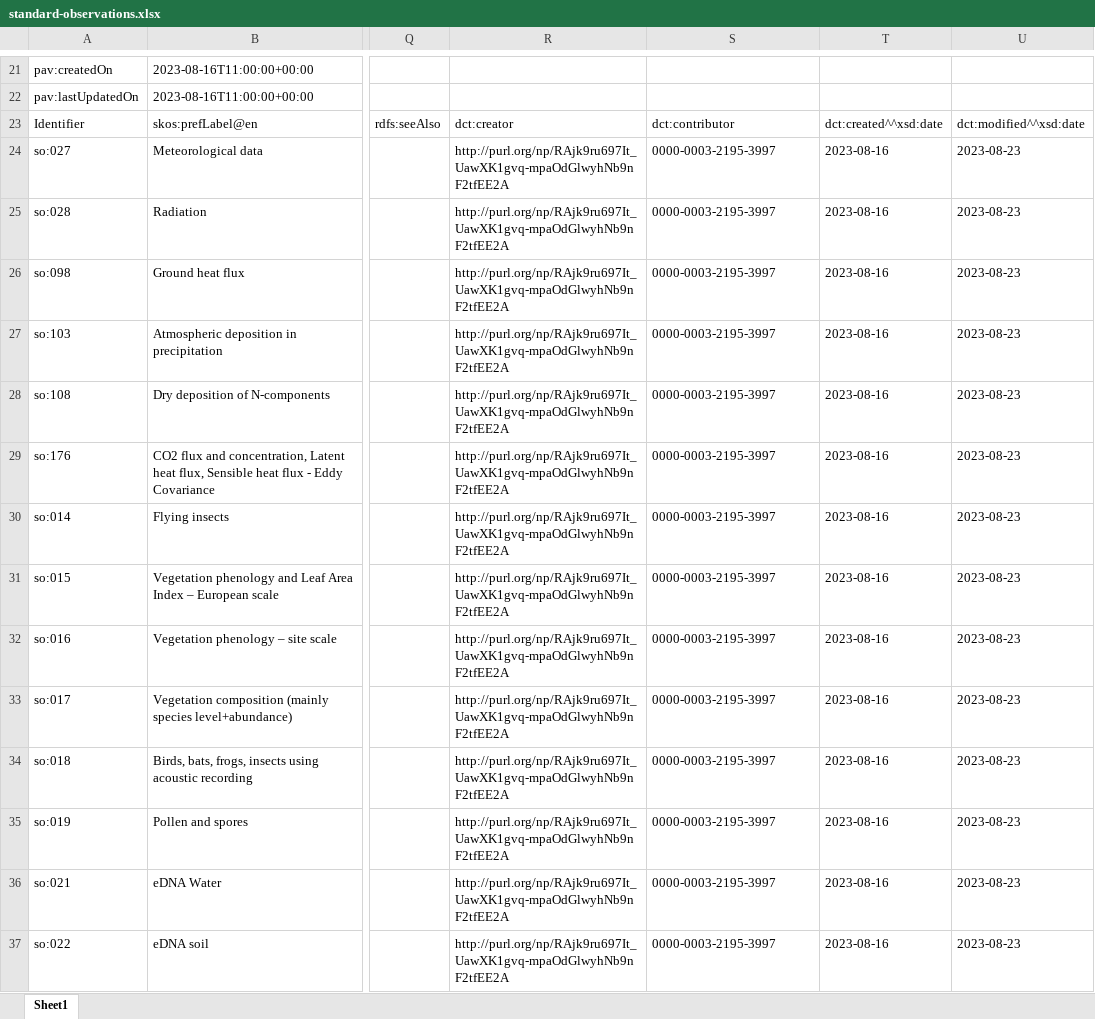
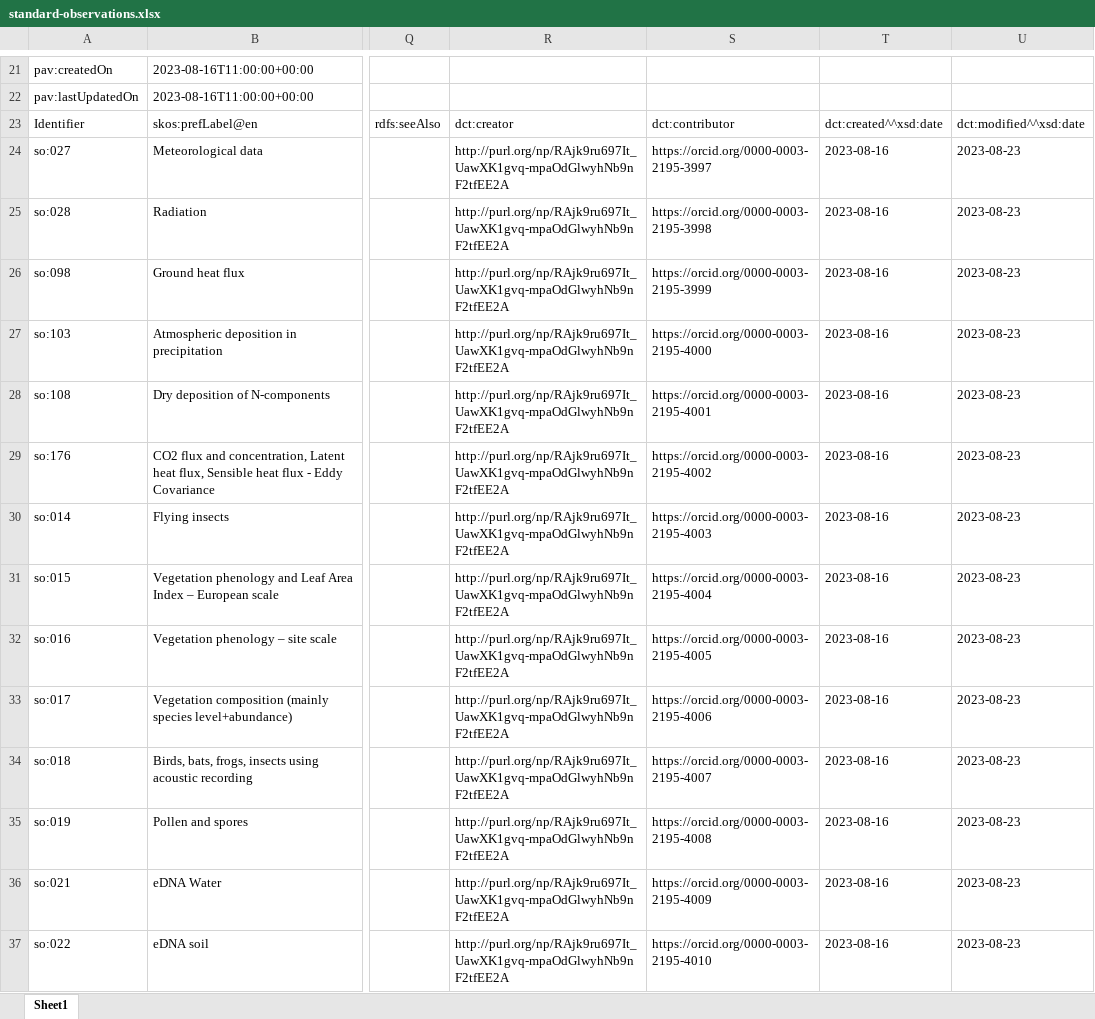
Before and after one commit to LTER-Europe/SO, an Excel workbook: standard-observations.xlsx, sheet Sheet1, drawn as a sheet; only a part is shown, gaps mark what is left out; values as stored, in another font and other column widths than the file's, no borders; the diff covers the shown part only; the diff names each change by its address in the sheet, - before the commit and + after, or states it on an @@ line.

```diff
--- a/standard-observations.xlsx (sheet Sheet1)
+++ b/standard-observations.xlsx (sheet Sheet1)
-S24: 0000-0003-2195-3997
+S24: https://orcid.org/0000-0003-2195-3997
-S25: 0000-0003-2195-3997
+S25: https://orcid.org/0000-0003-2195-3998
-S26: 0000-0003-2195-3997
+S26: https://orcid.org/0000-0003-2195-3999
-S27: 0000-0003-2195-3997
+S27: https://orcid.org/0000-0003-2195-4000
-S28: 0000-0003-2195-3997
+S28: https://orcid.org/0000-0003-2195-4001
-S29: 0000-0003-2195-3997
+S29: https://orcid.org/0000-0003-2195-4002
-S30: 0000-0003-2195-3997
+S30: https://orcid.org/0000-0003-2195-4003
-S31: 0000-0003-2195-3997
+S31: https://orcid.org/0000-0003-2195-4004
-S32: 0000-0003-2195-3997
+S32: https://orcid.org/0000-0003-2195-4005
-S33: 0000-0003-2195-3997
+S33: https://orcid.org/0000-0003-2195-4006
-S34: 0000-0003-2195-3997
+S34: https://orcid.org/0000-0003-2195-4007
-S35: 0000-0003-2195-3997
+S35: https://orcid.org/0000-0003-2195-4008
-S36: 0000-0003-2195-3997
+S36: https://orcid.org/0000-0003-2195-4009
-S37: 0000-0003-2195-3997
+S37: https://orcid.org/0000-0003-2195-4010
```
Also changed, not shown: 44 edited cells elsewhere in this sheet, 3 other files.
